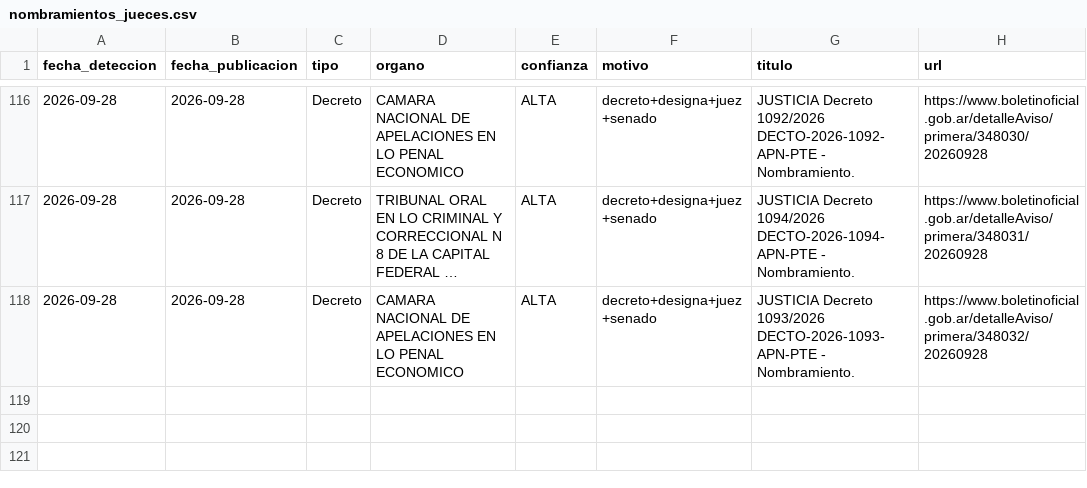
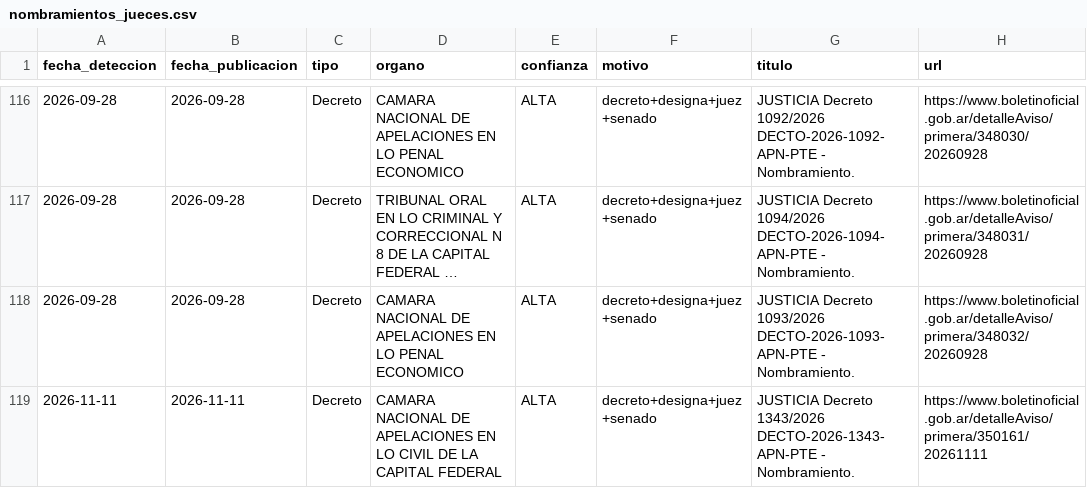
Before and after one commit to Politicas-Publicas-LyP/Monitor-Institucional-Argentino, a CSV file: output/nombramientos_jueces.csv, drawn as a sheet; only a part is shown, gaps mark what is left out; long unchanged cells end in ….

```diff
--- a/output/nombramientos_jueces.csv
+++ b/output/nombramientos_jueces.csv
@@ -118 +118,2 @@ fecha_deteccion,fecha_publicacion,tipo,organo,confianza,motivo,titulo,url
 2026-09-28,2026-09-28,Decreto,CAMARA NACIONAL DE APELACIONES EN LO PENAL ECONOMICO,ALTA,decreto+designa+juez+senado,JUSTICIA Decreto 1093/2026 DECTO-2026-1093-APN-PTE - Nombramiento.,https://www.boletinoficial.gob.ar/detalleAviso/primera/348032/20260928
+2026-11-11,2026-11-11,Decreto,CAMARA NACIONAL DE APELACIONES EN LO CIVIL DE LA CAPITAL FEDERAL,ALTA,decreto+designa+juez+senado,JUSTICIA Decreto 1343/2026 DECTO-2026-1343-APN-PTE - Nombramiento.,https://www.boletinoficial.gob.ar/detalleAviso/primera/350161/20261111
```
Also changed, not shown: 12 other files.
